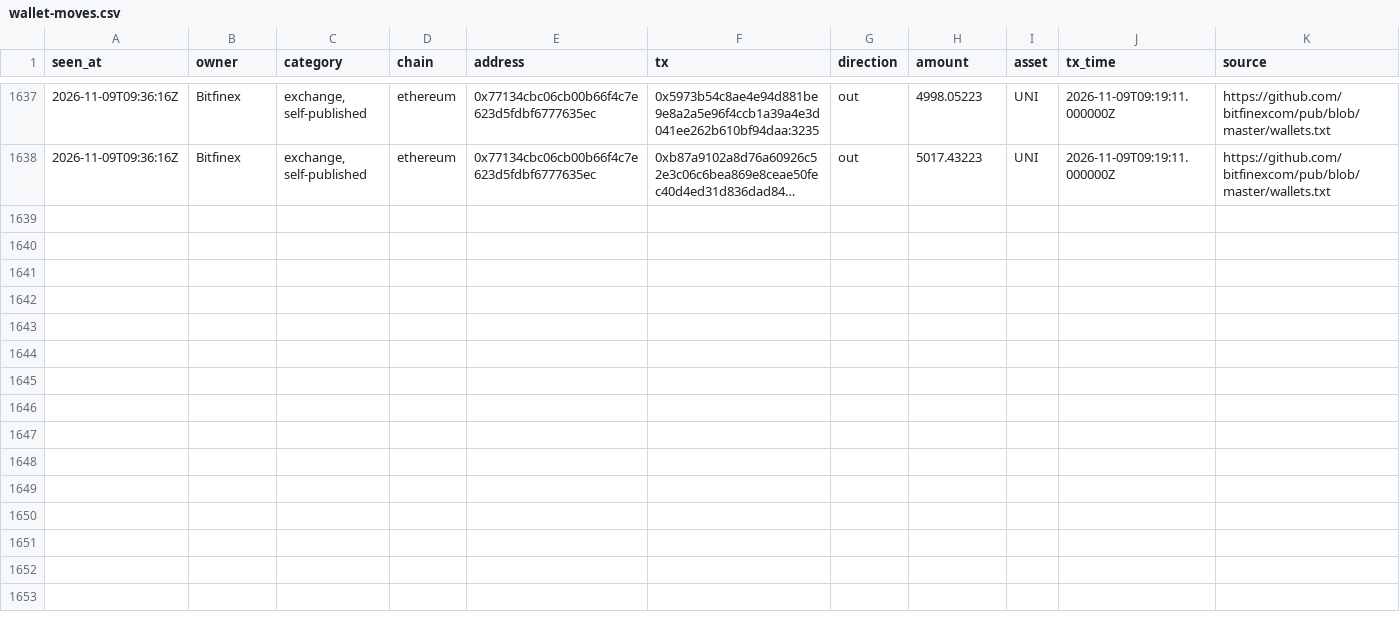
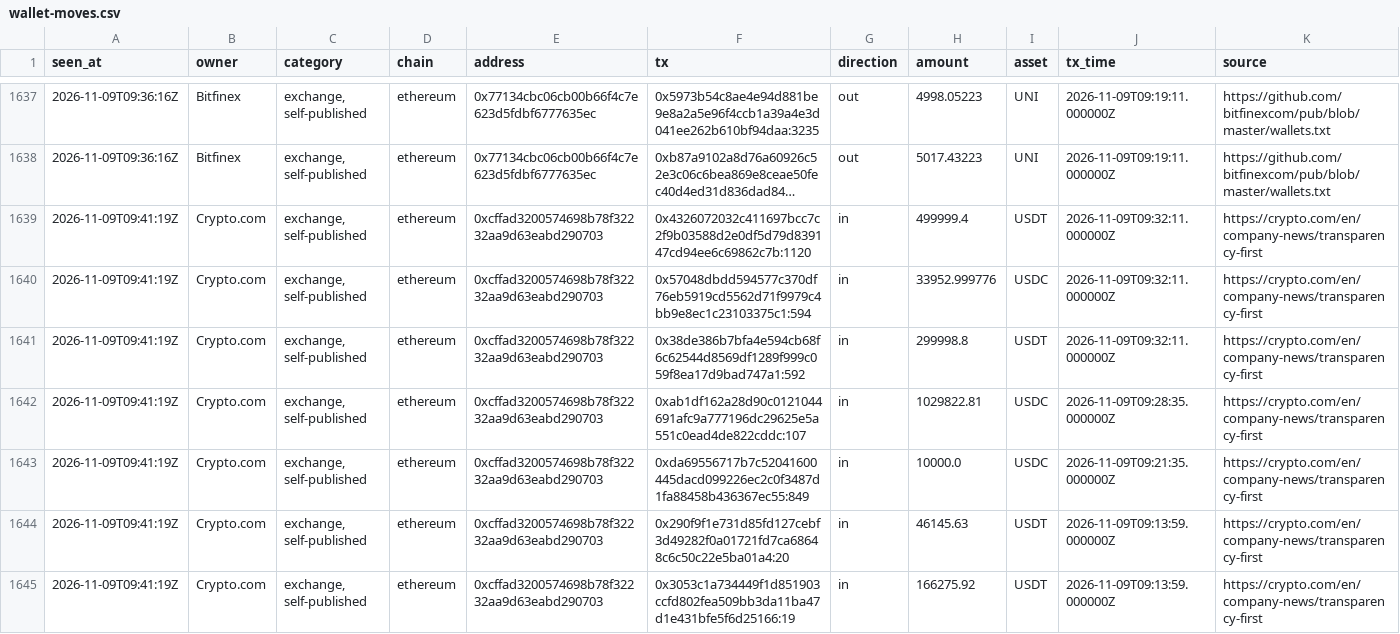
Before and after one commit to hpintojr/crypto-scanner, a CSV file: data/wallet-moves.csv, drawn as a sheet; only a part is shown, gaps mark what is left out; long unchanged cells end in …; the diff names each change by its address in the sheet, - before the commit and + after, or states it on an @@ line.

```diff
--- a/data/wallet-moves.csv
+++ b/data/wallet-moves.csv
+row 1639: 2026-11-09T09:41:19Z | Crypto.com | exchange, self-published | ethereum | 0xcffad3200574698b78f32232aa9d63eabd290703 | 0x4326072032c411697bcc7c2f9b03588d2e0df5d79d839147cd94ee6c69862c7b:1120 | in | 499999.4 | USDT | 2026-11-09T09:32:11.000000Z | https://crypto.com/en/company-news/transparency-first
+row 1640: 2026-11-09T09:41:19Z | Crypto.com | exchange, self-published | ethereum | 0xcffad3200574698b78f32232aa9d63eabd290703 | 0x57048dbdd594577c370df76eb5919cd5562d71f9979c4bb9e8ec1c23103375c1:594 | in | 33952.999776 | USDC | 2026-11-09T09:32:11.000000Z | https://crypto.com/en/company-news/transparency-first
+row 1641: 2026-11-09T09:41:19Z | Crypto.com | exchange, self-published | ethereum | 0xcffad3200574698b78f32232aa9d63eabd290703 | 0x38de386b7bfa4e594cb68f6c62544d8569df1289f999c059f8ea17d9bad747a1:592 | in | 299998.8 | USDT | 2026-11-09T09:32:11.000000Z | https://crypto.com/en/company-news/transparency-first
+row 1642: 2026-11-09T09:41:19Z | Crypto.com | exchange, self-published | ethereum | 0xcffad3200574698b78f32232aa9d63eabd290703 | 0xab1df162a28d90c0121044691afc9a777196dc29625e5a551c0ead4de822cddc:107 | in | 1029822.81 | USDC | 2026-11-09T09:28:35.000000Z | https://crypto.com/en/company-news/transparency-first
+row 1643: 2026-11-09T09:41:19Z | Crypto.com | exchange, self-published | ethereum | 0xcffad3200574698b78f32232aa9d63eabd290703 | 0xda69556717b7c52041600445dacd099226ec2c0f3487d1fa88458b436367ec55:849 | in | 10000.0 | USDC | 2026-11-09T09:21:35.000000Z | https://crypto.com/en/company-news/transparency-first
+row 1644: 2026-11-09T09:41:19Z | Crypto.com | exchange, self-published | ethereum | 0xcffad3200574698b78f32232aa9d63eabd290703 | 0x290f9f1e731d85fd127cebf3d49282f0a01721fd7ca68648c6c50c22e5ba01a4:20 | in | 46145.63 | USDT | 2026-11-09T09:13:59.000000Z | https://crypto.com/en/company-news/transparency-first
+row 1645: 2026-11-09T09:41:19Z | Crypto.com | exchange, self-published | ethereum | 0xcffad3200574698b78f32232aa9d63eabd290703 | 0x3053c1a734449f1d851903ccfd802fea509bb3da11ba47d1e431bfe5f6d25166:19 | in | 166275.92 | USDT | 2026-11-09T09:13:59.000000Z | https://crypto.com/en/company-news/transparency-first
```
Also changed, not shown: 5 other files.
